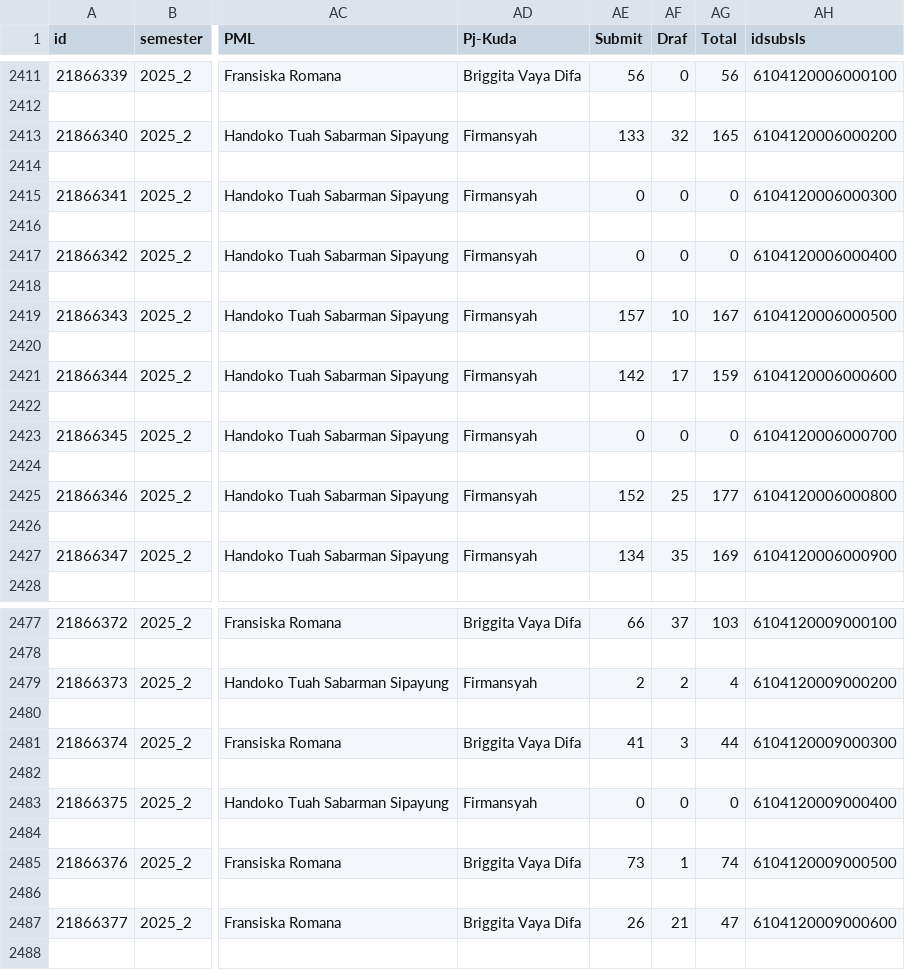
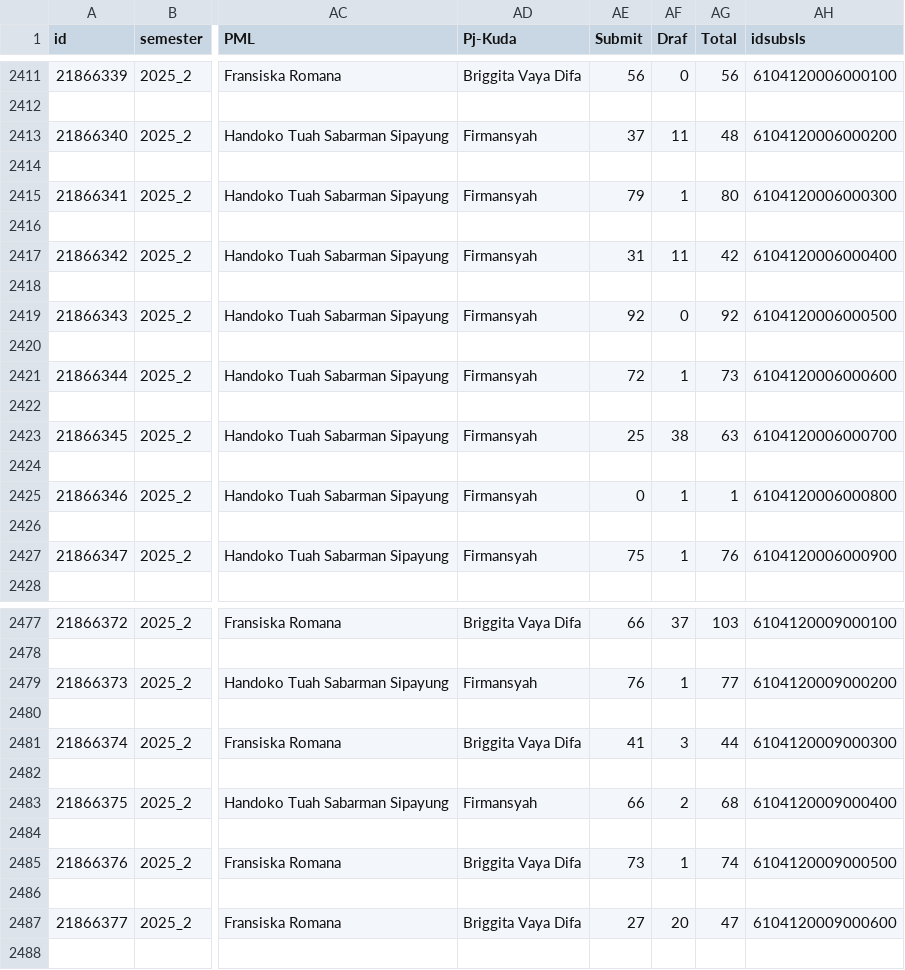
Before and after one commit to ipds6104/knowledge-base, a CSV file: kegiatan/sensus-ekonomi-2026/2026/archive/2026-07-14/Alokasi Petugas.csv, drawn as a sheet; only a part is shown, gaps mark what is left out; the diff covers the shown part only; the diff names each change by its address in the sheet, - before the commit and + after, or states it on an @@ line.

```diff
--- a/kegiatan/sensus-ekonomi-2026/2026/archive/2026-07-14/Alokasi Petugas.csv
+++ b/kegiatan/sensus-ekonomi-2026/2026/archive/2026-07-14/Alokasi Petugas.csv
-AE2413 (Submit): 133
+AE2413 (Submit): 37
-AF2413 (Draf): 32
+AF2413 (Draf): 11
-AG2413 (Total): 165
+AG2413 (Total): 48
-AE2415 (Submit): 0
+AE2415 (Submit): 79
-AF2415 (Draf): 0
+AF2415 (Draf): 1
-AG2415 (Total): 0
+AG2415 (Total): 80
-AE2417 (Submit): 0
+AE2417 (Submit): 31
-AF2417 (Draf): 0
+AF2417 (Draf): 11
-AG2417 (Total): 0
+AG2417 (Total): 42
-AE2419 (Submit): 157
+AE2419 (Submit): 92
-AF2419 (Draf): 10
+AF2419 (Draf): 0
-AG2419 (Total): 167
+AG2419 (Total): 92
-AE2421 (Submit): 142
+AE2421 (Submit): 72
-AF2421 (Draf): 17
+AF2421 (Draf): 1
-AG2421 (Total): 159
+AG2421 (Total): 73
-AE2423 (Submit): 0
+AE2423 (Submit): 25
-AF2423 (Draf): 0
+AF2423 (Draf): 38
-AG2423 (Total): 0
+AG2423 (Total): 63
-AE2425 (Submit): 152
+AE2425 (Submit): 0
-AF2425 (Draf): 25
+AF2425 (Draf): 1
-AG2425 (Total): 177
+AG2425 (Total): 1
-AE2427 (Submit): 134
+AE2427 (Submit): 75
-AF2427 (Draf): 35
+AF2427 (Draf): 1
-AG2427 (Total): 169
+AG2427 (Total): 76
-AE2479 (Submit): 2
+AE2479 (Submit): 76
-AF2479 (Draf): 2
+AF2479 (Draf): 1
-AG2479 (Total): 4
+AG2479 (Total): 77
-AE2483 (Submit): 0
+AE2483 (Submit): 66
-AF2483 (Draf): 0
+AF2483 (Draf): 2
-AG2483 (Total): 0
+AG2483 (Total): 68
-AE2487 (Submit): 26
+AE2487 (Submit): 27
-AF2487 (Draf): 21
+AF2487 (Draf): 20
```
Also changed, not shown: 140 edited cells elsewhere in this file, kegiatan/sensus-ekonomi-2026/2026/Alokasi Petugas.csv, kegiatan/sensus-ekonomi-2026/2026/subsls_selesai.csv, 5 other files.
